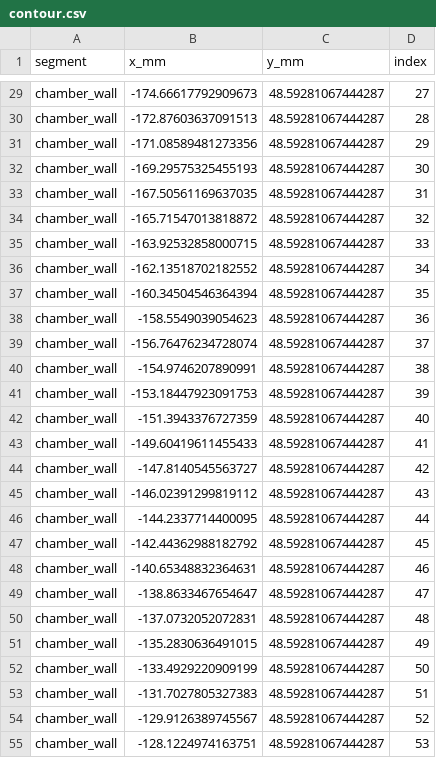
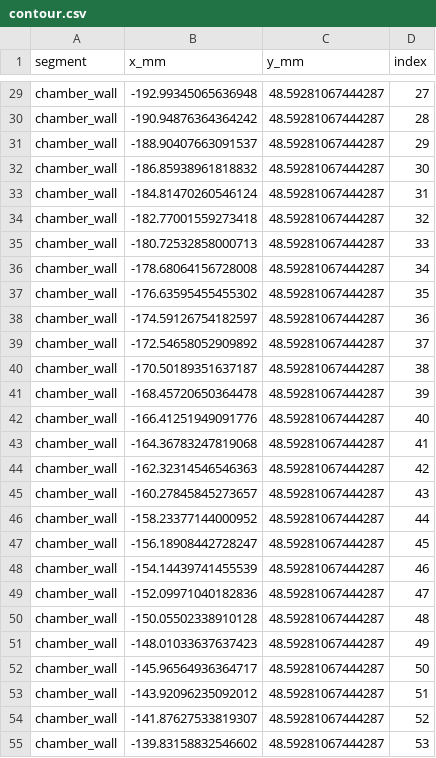
Before and after one commit to PURPL-Purdue/Turbopump, a CSV file: MARLIN V2/Tenkara/4 - Subteams/TCA/Outputs/contour.csv, drawn as a sheet; only a part is shown, gaps mark what is left out; the diff covers the shown part only; the diff names each change by its address in the sheet, - before the commit and + after, or states it on an @@ line.

```diff
--- a/MARLIN V2/Tenkara/4 - Subteams/TCA/Outputs/contour.csv
+++ b/MARLIN V2/Tenkara/4 - Subteams/TCA/Outputs/contour.csv
-B29 (x_mm): -174.66617792909673
+B29 (x_mm): -192.99345065636948
-B30 (x_mm): -172.87603637091513
+B30 (x_mm): -190.94876364364242
-B31 (x_mm): -171.08589481273356
+B31 (x_mm): -188.90407663091537
-B32 (x_mm): -169.29575325455193
+B32 (x_mm): -186.85938961818832
-B33 (x_mm): -167.50561169637035
+B33 (x_mm): -184.81470260546124
-B34 (x_mm): -165.71547013818872
+B34 (x_mm): -182.77001559273418
-B35 (x_mm): -163.92532858000715
+B35 (x_mm): -180.72532858000713
-B36 (x_mm): -162.13518702182552
+B36 (x_mm): -178.68064156728008
-B37 (x_mm): -160.34504546364394
+B37 (x_mm): -176.63595455455302
-B38 (x_mm): -158.5549039054623
+B38 (x_mm): -174.59126754182597
-B39 (x_mm): -156.76476234728074
+B39 (x_mm): -172.54658052909892
-B40 (x_mm): -154.9746207890991
+B40 (x_mm): -170.50189351637187
-B41 (x_mm): -153.18447923091753
+B41 (x_mm): -168.45720650364478
-B42 (x_mm): -151.3943376727359
+B42 (x_mm): -166.41251949091776
-B43 (x_mm): -149.60419611455433
+B43 (x_mm): -164.36783247819068
-B44 (x_mm): -147.8140545563727
+B44 (x_mm): -162.32314546546363
-B45 (x_mm): -146.02391299819112
+B45 (x_mm): -160.27845845273657
-B46 (x_mm): -144.2337714400095
+B46 (x_mm): -158.23377144000952
-B47 (x_mm): -142.44362988182792
+B47 (x_mm): -156.18908442728247
-B48 (x_mm): -140.65348832364631
+B48 (x_mm): -154.14439741455539
-B49 (x_mm): -138.8633467654647
+B49 (x_mm): -152.09971040182836
-B50 (x_mm): -137.0732052072831
+B50 (x_mm): -150.05502338910128
-B51 (x_mm): -135.2830636491015
+B51 (x_mm): -148.01033637637423
-B52 (x_mm): -133.4929220909199
+B52 (x_mm): -145.96564936364717
-B53 (x_mm): -131.7027805327383
+B53 (x_mm): -143.92096235092012
-B54 (x_mm): -129.9126389745567
+B54 (x_mm): -141.87627533819307
-B55 (x_mm): -128.1224974163751
+B55 (x_mm): -139.83158832546602
```
Also changed, not shown: 126 edited cells elsewhere in this file, MARLIN V2/Tenkara/4 - Subteams/TCA/Outputs/ansys_input2.csv, MARLIN V2/Tenkara/4 - Subteams/TCA/Outputs/properties.csv, 8 other files.
